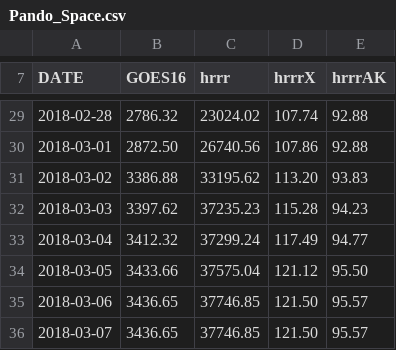
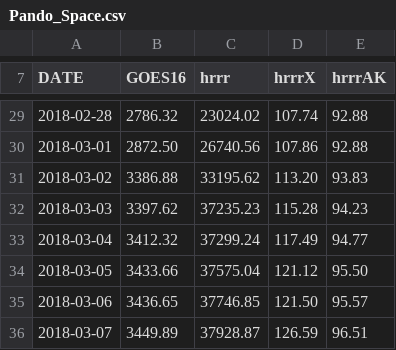
Before and after one commit to blaylockbk/Web-Homepage, a CSV file: Pando_archive/Pando_Space.csv, drawn as a sheet; only a part is shown, gaps mark what is left out.

```diff
--- a/Pando_archive/Pando_Space.csv
+++ b/Pando_archive/Pando_Space.csv
@@ -35,2 +35,2 @@ DATE,GOES16,hrrr,hrrrX,hrrrAK
 2018-03-06,3436.65,37746.85,121.50,95.57
-2018-03-07,3436.65,37746.85,121.50,95.57
+2018-03-07,3449.89,37928.87,126.59,96.51
```
Also changed, not shown: 5 other files.
